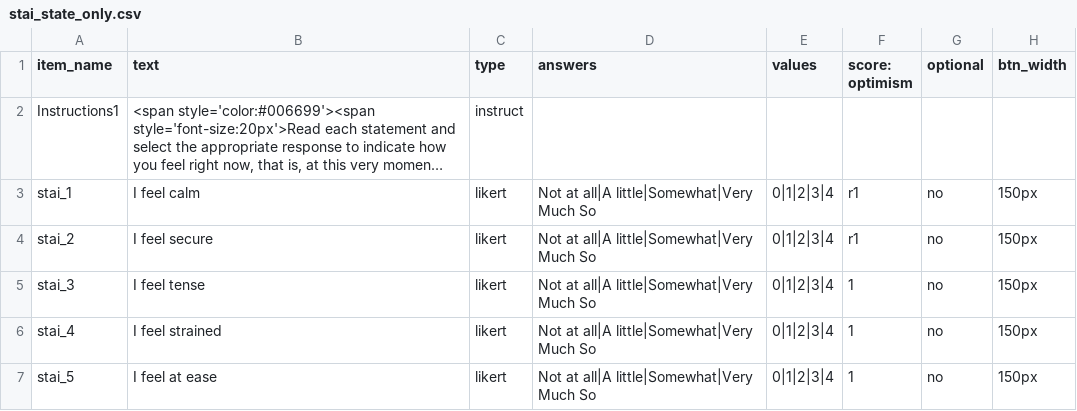
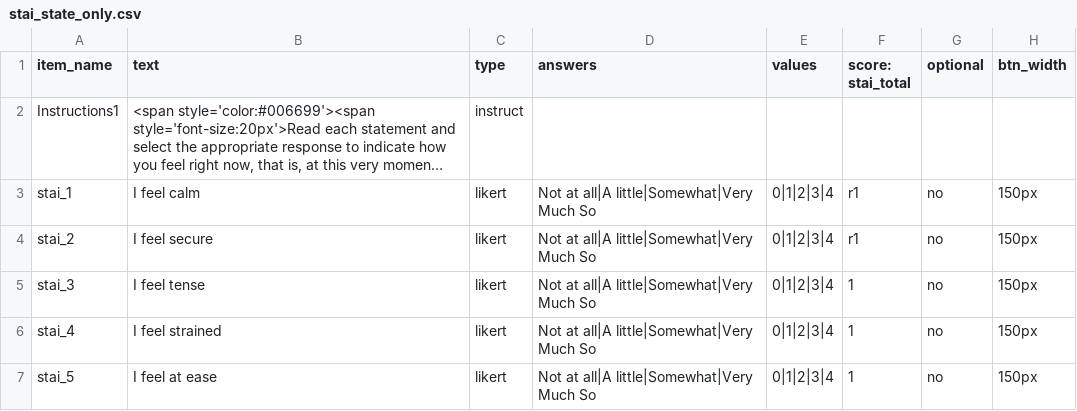
Before and after one commit to haffey-studies/py2rm-2021, a CSV file: web/User/Surveys/stai_state_only.csv, drawn as a sheet; only a part is shown; long unchanged cells end in …; the diff names each change by its address in the sheet, - before the commit and + after, or states it on an @@ line.

```diff
--- a/web/User/Surveys/stai_state_only.csv
+++ b/web/User/Surveys/stai_state_only.csv
-F1: score: optimism
+F1: score: stai_total
```
Also changed, not shown: web/User/Surveys/gad7.csv, web/User/Surveys/lot-r.csv, 2 other files.
